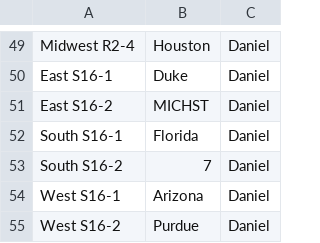
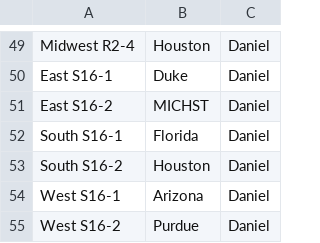
Before and after one commit to nindugula/Pineapple-Bracket, a CSV file: picks.csv, drawn as a sheet; only a part is shown, gaps mark what is left out.

Commit message:
Update South S16-2 pick from '7' to 'Houston'

```diff
--- a/picks.csv
+++ b/picks.csv
@@ -52,3 +52,3 @@ East S16-2,MICHST,Daniel
 South S16-1,Florida,Daniel
-South S16-2,7,Daniel
+South S16-2,Houston,Daniel
 West S16-1,Arizona,Daniel
```
